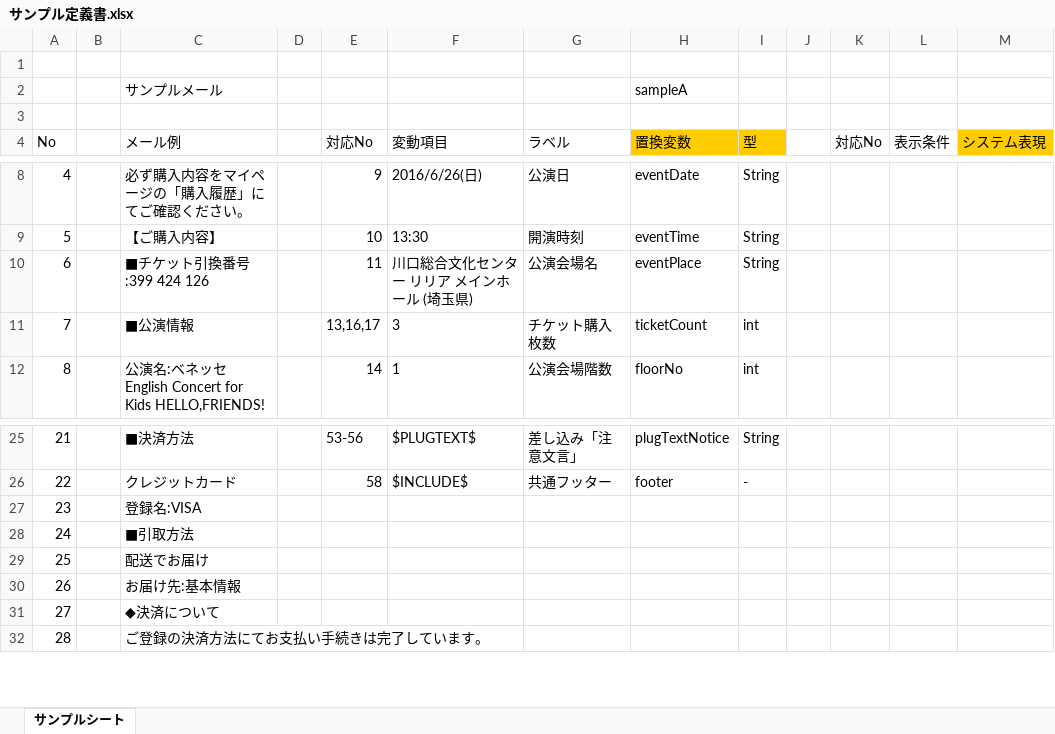
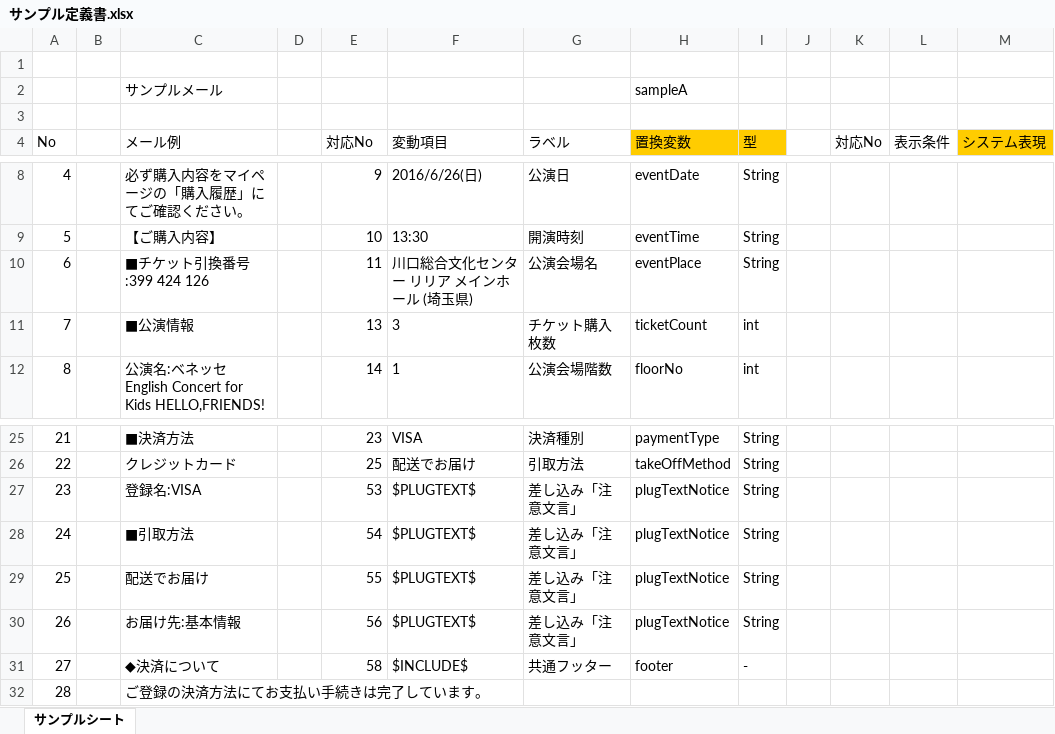
Before and after one commit to sky0621/work-VelocityTemplateGen, an Excel workbook: sample/サンプル定義書.xlsx, sheet サンプルシート, drawn as a sheet; only a part is shown, gaps mark what is left out; values as stored, in another font and other column widths than the file's, no borders; the diff covers the shown part only; the diff names each change by its address in the sheet, - before the commit and + after, or states it on an @@ line.

```diff
--- a/sample/サンプル定義書.xlsx (sheet サンプルシート)
+++ b/sample/サンプル定義書.xlsx (sheet サンプルシート)
-E11 (対応No): 13,16,17
+E11 (対応No): 13
-E25 (対応No): 53-56
+E25 (対応No): 23
-F25 (変動項目): $PLUGTEXT$
+F25 (変動項目): VISA
-G25 (ラベル): 差し込み「注意文言」
+G25 (ラベル): 決済種別
-H25 (置換変数): plugTextNotice
+H25 (置換変数): paymentType
-E26 (対応No): 58
+E26 (対応No): 25
-F26 (変動項目): $INCLUDE$
+F26 (変動項目): 配送でお届け
-G26 (ラベル): 共通フッター
+G26 (ラベル): 引取方法
-H26 (置換変数): footer
+H26 (置換変数): takeOffMethod
-I26 (型): -
+I26 (型): String
-E27 (対応No): (empty)
+E27 (対応No): 53
-F27:F30 (変動項目): (empty)
+F27:F30 (変動項目): $PLUGTEXT$
-G27:G30 (ラベル): (empty)
+G27:G30 (ラベル): 差し込み「注意文言」
-H27:H30 (置換変数): (empty)
+H27:H30 (置換変数): plugTextNotice
-I27:I30 (型): (empty)
+I27:I30 (型): String
-E28 (対応No): (empty)
+E28 (対応No): 54
-E29 (対応No): (empty)
+E29 (対応No): 55
-E30 (対応No): (empty)
+E30 (対応No): 56
-E31 (対応No): (empty)
+E31 (対応No): 58
-F31 (変動項目): (empty)
+F31 (変動項目): $INCLUDE$
-G31 (ラベル): (empty)
+G31 (ラベル): 共通フッター
-H31 (置換変数): (empty)
+H31 (置換変数): footer
-I31 (型): (empty)
+I31 (型): -
```
Also changed, not shown: 32 edited cells elsewhere in this sheet, 9 other files.
